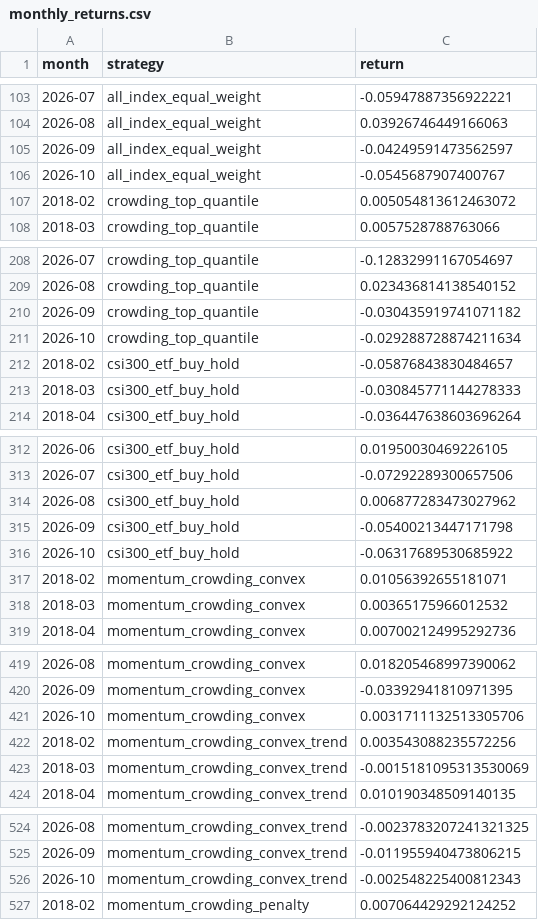
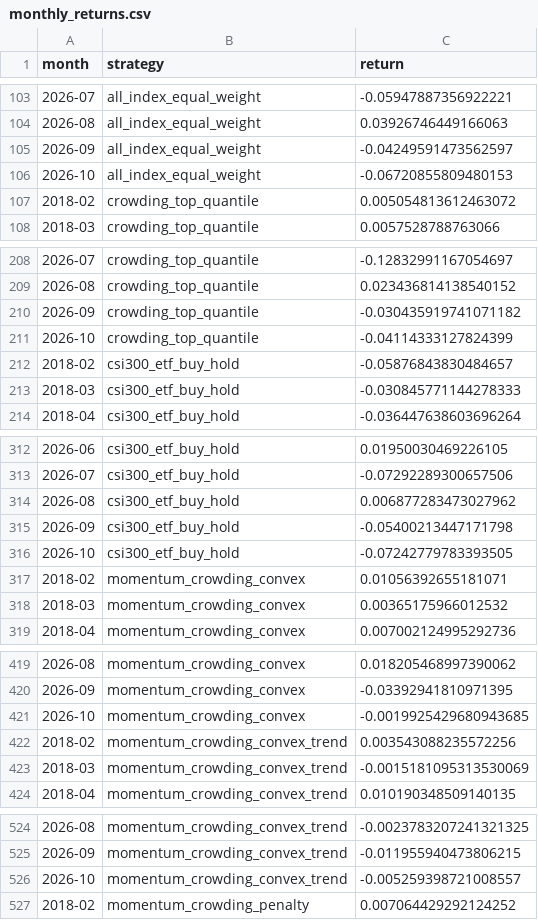
Before and after one commit to ericxuzhesheng/Trading-Crowding-Momentum-Strategy, a CSV file: outputs/tables/monthly_returns.csv, drawn as a sheet; only a part is shown, gaps mark what is left out; the diff covers the shown part only.

```diff
--- a/outputs/tables/monthly_returns.csv
+++ b/outputs/tables/monthly_returns.csv
@@ -105,3 +105,3 @@
 2026-09,all_index_equal_weight,-0.04249591473562597
-2026-10,all_index_equal_weight,-0.0545687907400767
+2026-10,all_index_equal_weight,-0.06720855809480153
 2018-02,crowding_top_quantile,0.005054813612463072
@@ -210,3 +210,3 @@
 2026-09,crowding_top_quantile,-0.030435919741071182
-2026-10,crowding_top_quantile,-0.029288728874211634
+2026-10,crowding_top_quantile,-0.04114333127824399
 2018-02,csi300_etf_buy_hold,-0.05876843830484657
@@ -315,3 +315,3 @@
 2026-09,csi300_etf_buy_hold,-0.05400213447171798
-2026-10,csi300_etf_buy_hold,-0.06317689530685922
+2026-10,csi300_etf_buy_hold,-0.07242779783393505
 2018-02,momentum_crowding_convex,0.01056392655181071
@@ -420,3 +420,3 @@
 2026-09,momentum_crowding_convex,-0.03392941810971395
-2026-10,momentum_crowding_convex,0.0031711132513305706
+2026-10,momentum_crowding_convex,-0.0019925429680943685
 2018-02,momentum_crowding_convex_trend,0.003543088235572256
@@ -525,3 +525,3 @@
 2026-09,momentum_crowding_convex_trend,-0.011955940473806215
-2026-10,momentum_crowding_convex_trend,-0.002548225400812343
+2026-10,momentum_crowding_convex_trend,-0.005259398721008557
 2018-02,momentum_crowding_penalty,0.007064429292124252
```
Also changed, not shown: 3 edited cells elsewhere in this file, outputs/tables/factor_ic.csv, outputs/tables/performance_summary.csv, 13 other files.
